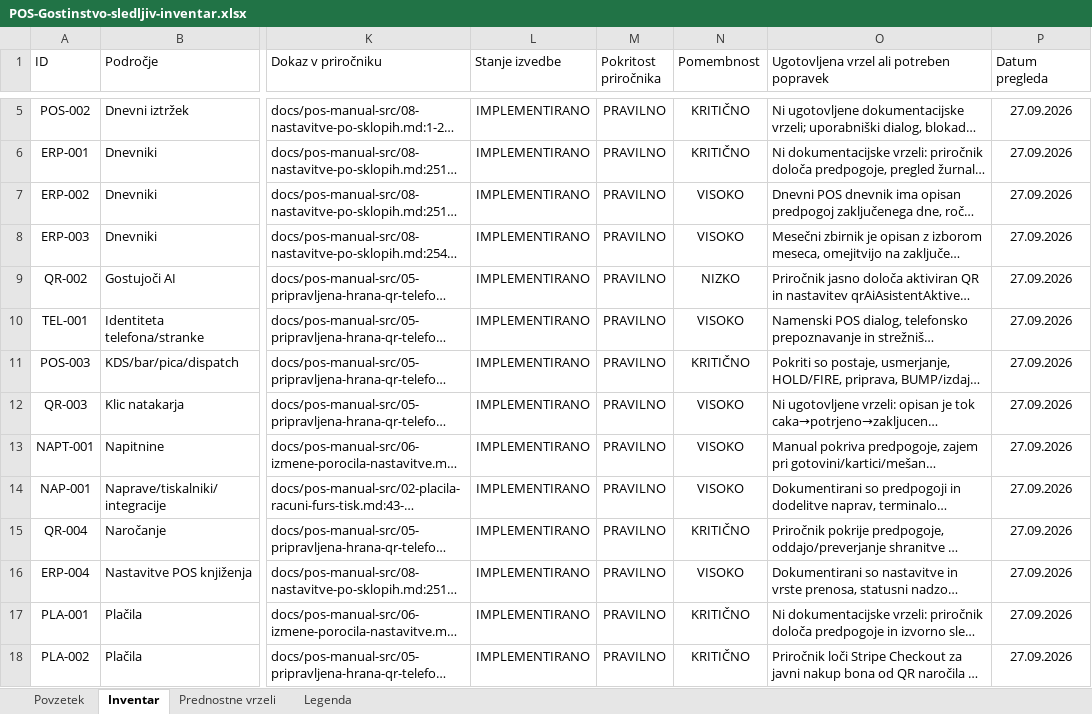
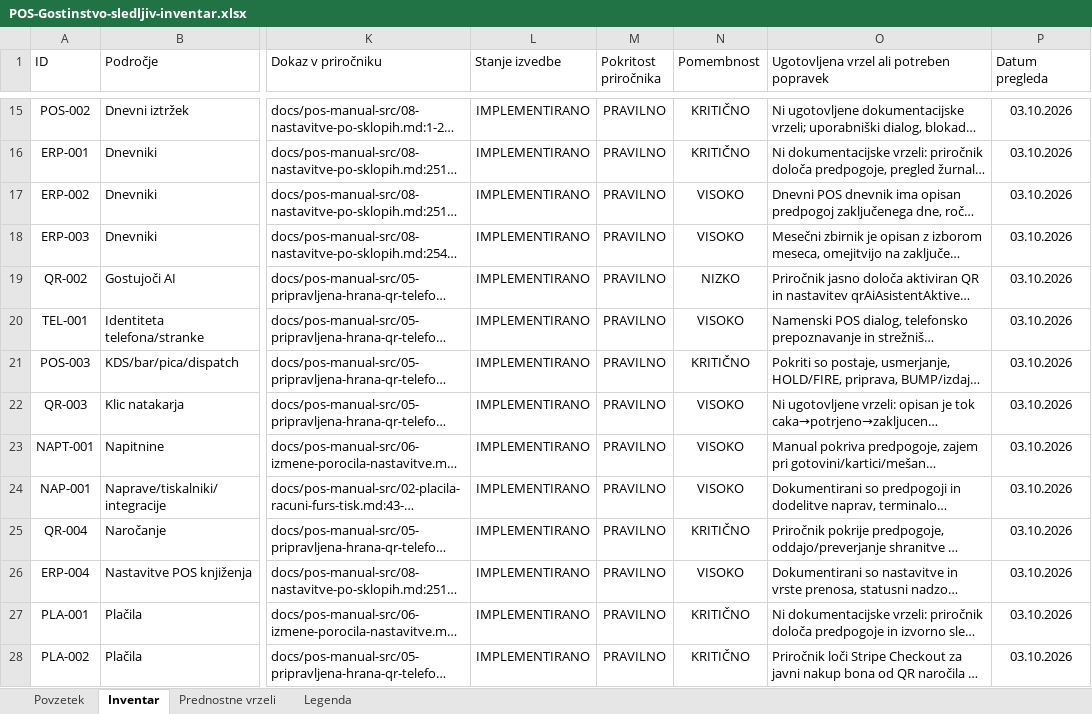
Before and after one commit to Bookie-Mikrona/POS, an Excel workbook: docs/POS-Gostinstvo-sledljiv-inventar.xlsx, sheet Inventar, drawn as a sheet; only a part is shown, gaps mark what is left out; long unchanged cells end in …; values as stored, in another font and other column widths than the file's, no borders; conditional formats and table styles not drawn; addresses are those after the commit; the diff covers the shown part only; the diff names each change by its address in the sheet, - before the commit and + after, or states it on an @@ line.

```diff
--- a/docs/POS-Gostinstvo-sledljiv-inventar.xlsx (sheet Inventar)
+++ b/docs/POS-Gostinstvo-sledljiv-inventar.xlsx (sheet Inventar)
-P15:P28 (Datum pregleda): 27.09.2026
+P15:P28 (Datum pregleda): 03.10.2026
```
Also changed, not shown: 10 added rows and 58 edited cells elsewhere in this sheet, sheet Povzetek, charts or pictures, 19 other files.
